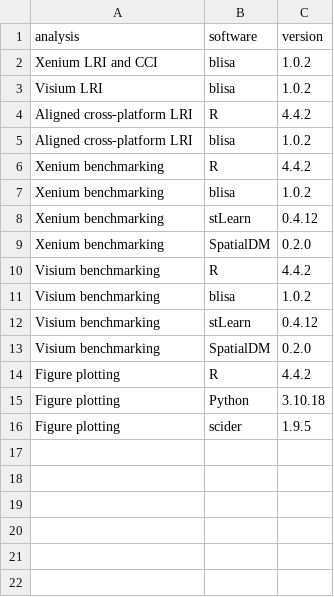
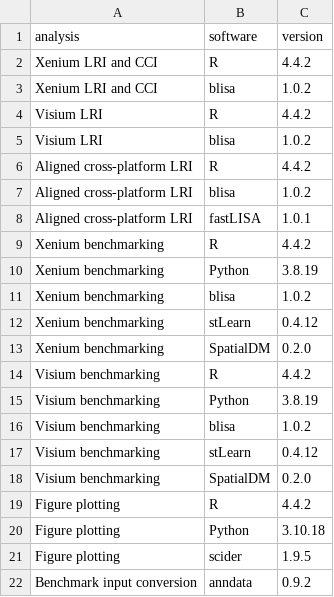
Before and after one commit to ChenLaboratory/blisa_manuscript_code, a CSV file: software_versions.csv, drawn as a sheet; the diff names each change by its address in the sheet, - before the commit and + after, or states it on an @@ line.

```diff
--- a/software_versions.csv
+++ b/software_versions.csv
+row 2: Xenium LRI and CCI | R | 4.4.2
+row 4: Visium LRI | R | 4.4.2
+row 8: Aligned cross-platform LRI | fastLISA | 1.0.1
+row 10: Xenium benchmarking | Python | 3.8.19
+row 15: Visium benchmarking | Python | 3.8.19
+row 22: Benchmark input conversion | anndata | 0.9.2
```
Also changed, not shown: 47 other files.
